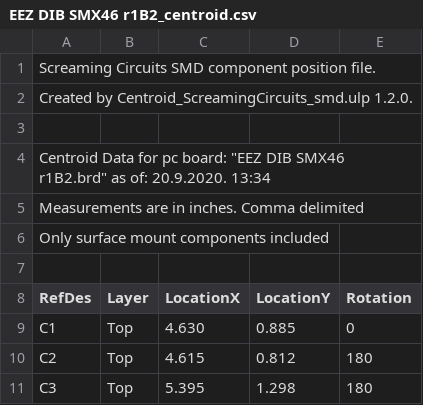
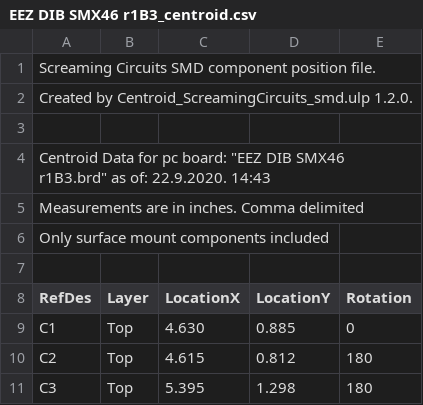
Before and after one commit to eez-open/dib-smx46, a CSV file: Gerber files/Centroid files/EEZ DIB SMX46 r1B3_centroid.csv (was Gerber files/Centroid files/EEZ DIB SMX46 r1B2_centroid.csv), drawn as a sheet; only a part is shown.

```diff
--- a/Gerber files/Centroid files/EEZ DIB SMX46 r1B2_centroid.csv
+++ b/Gerber files/Centroid files/EEZ DIB SMX46 r1B3_centroid.csv
@@ -3,3 +3,3 @@ Created by Centroid_ScreamingCircuits_smd.ulp 1.2.0.
 
-Centroid Data for pc board: "EEZ DIB SMX46 r1B2.brd" as of: 20.9.2020. 13:34
+Centroid Data for pc board: "EEZ DIB SMX46 r1B3.brd" as of: 22.9.2020. 14:43
 Measurements are in inches. Comma delimited
```
Also changed, not shown: 26 other files.
